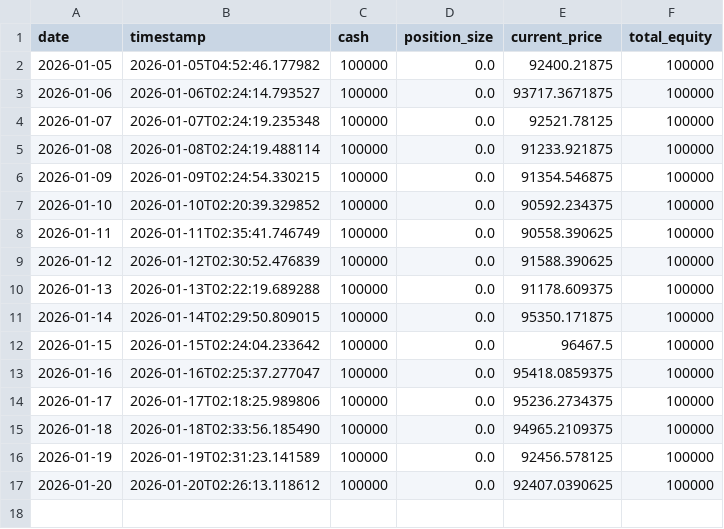
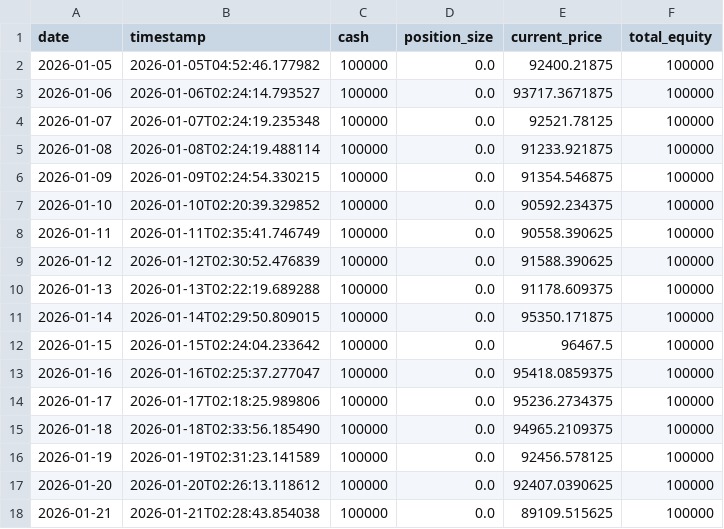
Before and after one commit to YuchenZhu2335/AutoCryptoTrader, a CSV file: data/daily_balance.csv, drawn as a sheet; the diff names each change by its address in the sheet, - before the commit and + after, or states it on an @@ line.

```diff
--- a/data/daily_balance.csv
+++ b/data/daily_balance.csv
+row 18: 2026-01-21 | 2026-01-21T02:28:43.854038 | 100000 | 0.0 | 89109.515625 | 100000
```
Also changed, not shown: 1 other file.
